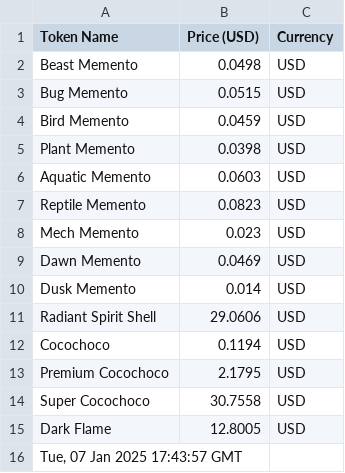
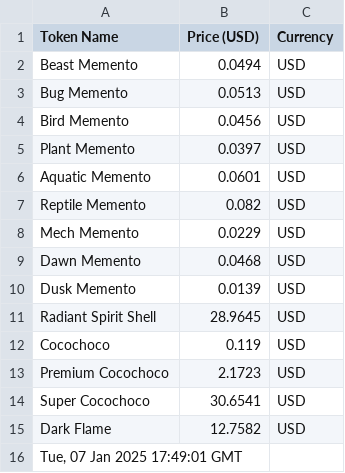
Before and after one commit to joacozanardi/mementosAPI, a CSV file: prices.csv, drawn as a sheet.

Commit message:
Update prices.csv at Tue, 07 Jan 2025 17:49:01 GMT

```diff
--- a/prices.csv
+++ b/prices.csv
@@ -1,16 +1,16 @@
 Token Name,Price (USD),Currency
-Beast Memento,0.0498,USD
-Bug Memento,0.0515,USD
-Bird Memento,0.0459,USD
-Plant Memento,0.0398,USD
-Aquatic Memento,0.0603,USD
-Reptile Memento,0.0823,USD
-Mech Memento,0.023,USD
-Dawn Memento,0.0469,USD
-Dusk Memento,0.014,USD
-Radiant Spirit Shell,29.0606,USD
-Cocochoco,0.1194,USD
-Premium Cocochoco,2.1795,USD
-Super Cocochoco,30.7558,USD
-Dark Flame,12.8005,USD
-"Tue, 07 Jan 2025 17:43:57 GMT"
+Beast Memento,0.0494,USD
+Bug Memento,0.0513,USD
+Bird Memento,0.0456,USD
+Plant Memento,0.0397,USD
+Aquatic Memento,0.0601,USD
+Reptile Memento,0.082,USD
+Mech Memento,0.0229,USD
+Dawn Memento,0.0468,USD
+Dusk Memento,0.0139,USD
+Radiant Spirit Shell,28.9645,USD
+Cocochoco,0.119,USD
+Premium Cocochoco,2.1723,USD
+Super Cocochoco,30.6541,USD
+Dark Flame,12.7582,USD
+"Tue, 07 Jan 2025 17:49:01 GMT"
```
